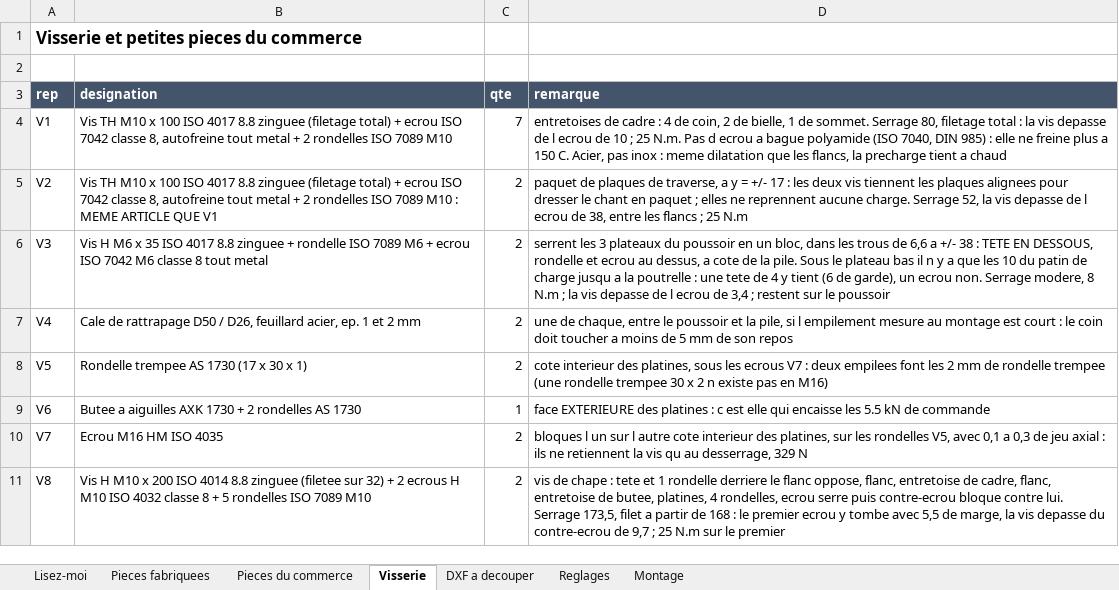
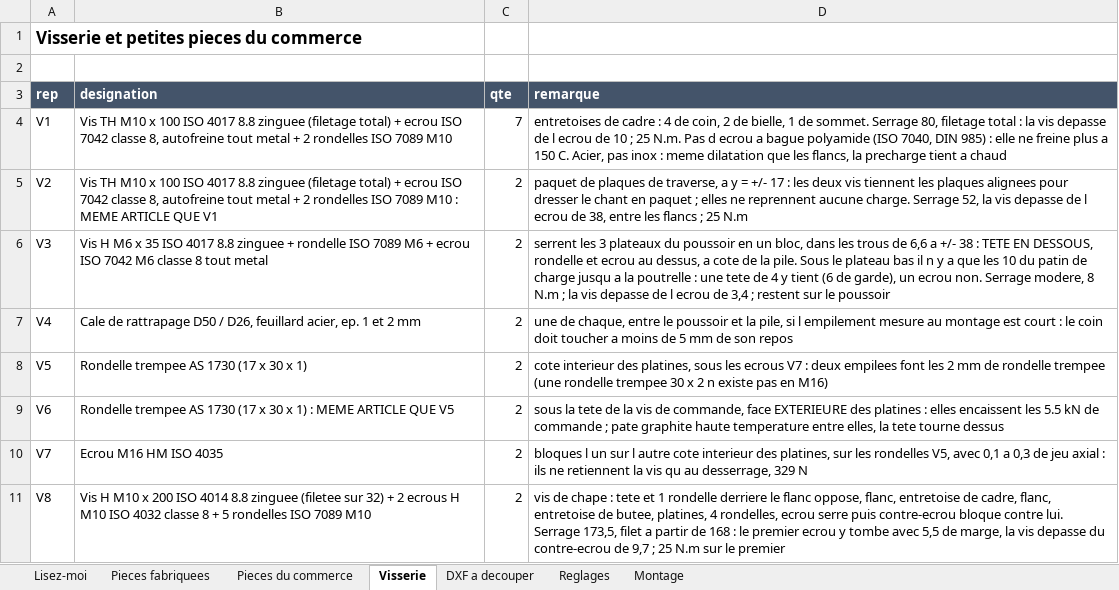
Before and after one commit to auberjine/banc-flexion, an Excel workbook: out/NOMENCLATURE.xlsx, sheet Visserie, drawn as a sheet; values as stored, in another font and other column widths than the file's, no borders; the diff names each change by its address in the sheet, - before the commit and + after, or states it on an @@ line.

```diff
--- a/out/NOMENCLATURE.xlsx (sheet Visserie)
+++ b/out/NOMENCLATURE.xlsx (sheet Visserie)
-B9 (designation): Butee a aiguilles AXK 1730 + 2 rondelles AS 1730
+B9 (designation): Rondelle trempee AS 1730 (17 x 30 x 1) : MEME ARTICLE QUE V5
-C9 (qte): 1
+C9 (qte): 2
-D9 (remarque): face EXTERIEURE des platines : c est elle qui encaisse les 5.5 kN de commande
+D9 (remarque): sous la tete de la vis de commande, face EXTERIEURE des platines : elles encaissent les 5.5 kN de commande ; pate graphite haute temperature entre elles, la tete tourne dessus
```
Also changed, not shown: sheet Pieces du commerce, sheet Reglages, sheet Montage, 17 other files.
